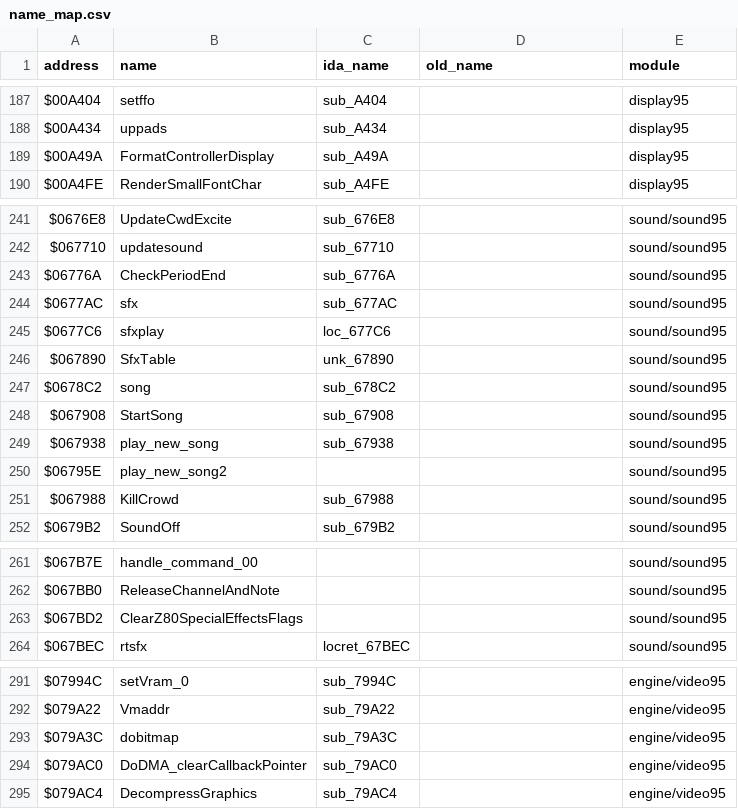
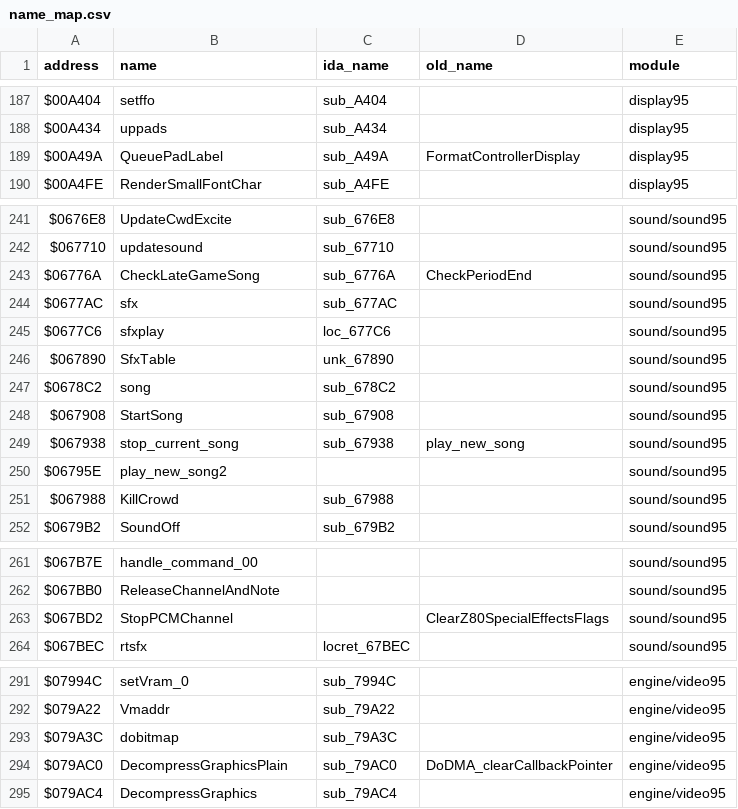
Before and after one commit to abdulahmad/NHL95Genesis, a CSV file: docs/name_map.csv, drawn as a sheet; only a part is shown, gaps mark what is left out; the diff covers the shown part only.

Commit message:
Name pass phase A (93): body/usage review of all remaining modules; renames e.g. UpdateLineChange->RestoreBenchEnergy, CheckPeriodEnd->CheckLateGameSong, SetGoalieMode->PickStartingGoalie, music_global_tick_counter->PalMode; review checklist + HANDOFF

```diff
--- a/docs/name_map.csv
+++ b/docs/name_map.csv
@@ -188,3 +188,3 @@ $00A404,setffo,sub_A404,,display95
 $00A434,uppads,sub_A434,,display95
-$00A49A,FormatControllerDisplay,sub_A49A,,display95
+$00A49A,QueuePadLabel,sub_A49A,FormatControllerDisplay,display95
 $00A4FE,RenderSmallFontChar,sub_A4FE,,display95
@@ -242,3 +242,3 @@ $0676E8,UpdateCwdExcite,sub_676E8,,sound/sound95
 $067710,updatesound,sub_67710,,sound/sound95
-$06776A,CheckPeriodEnd,sub_6776A,,sound/sound95
+$06776A,CheckLateGameSong,sub_6776A,CheckPeriodEnd,sound/sound95
 $0677AC,sfx,sub_677AC,,sound/sound95
@@ -248,3 +248,3 @@ $0678C2,song,sub_678C2,,sound/sound95
 $067908,StartSong,sub_67908,,sound/sound95
-$067938,play_new_song,sub_67938,,sound/sound95
+$067938,stop_current_song,sub_67938,play_new_song,sound/sound95
 $06795E,play_new_song2,,,sound/sound95
@@ -262,3 +262,3 @@ $067B7E,handle_command_00,,,sound/sound95
 $067BB0,ReleaseChannelAndNote,,,sound/sound95
-$067BD2,ClearZ80SpecialEffectsFlags,,,sound/sound95
+$067BD2,StopPCMChannel,,ClearZ80SpecialEffectsFlags,sound/sound95
 $067BEC,rtsfx,locret_67BEC,,sound/sound95
@@ -293,3 +293,3 @@ $079A22,Vmaddr,sub_79A22,,engine/video95
 $079A3C,dobitmap,sub_79A3C,,engine/video95
-$079AC0,DoDMA_clearCallbackPointer,sub_79AC0,,engine/video95
+$079AC0,DecompressGraphicsPlain,sub_79AC0,DoDMA_clearCallbackPointer,engine/video95
 $079AC4,DecompressGraphics,sub_79AC4,,engine/video95
```
Also changed, not shown: 6 edited cells elsewhere in this file, docs/function_origins.csv, 44 other files.
